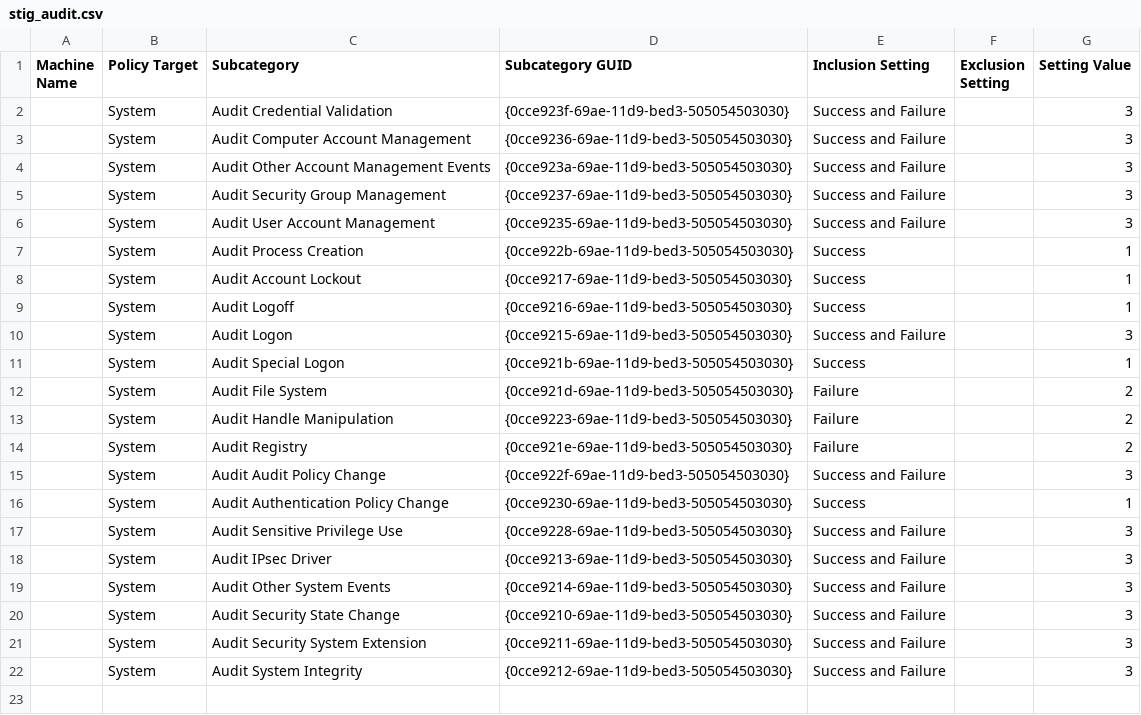
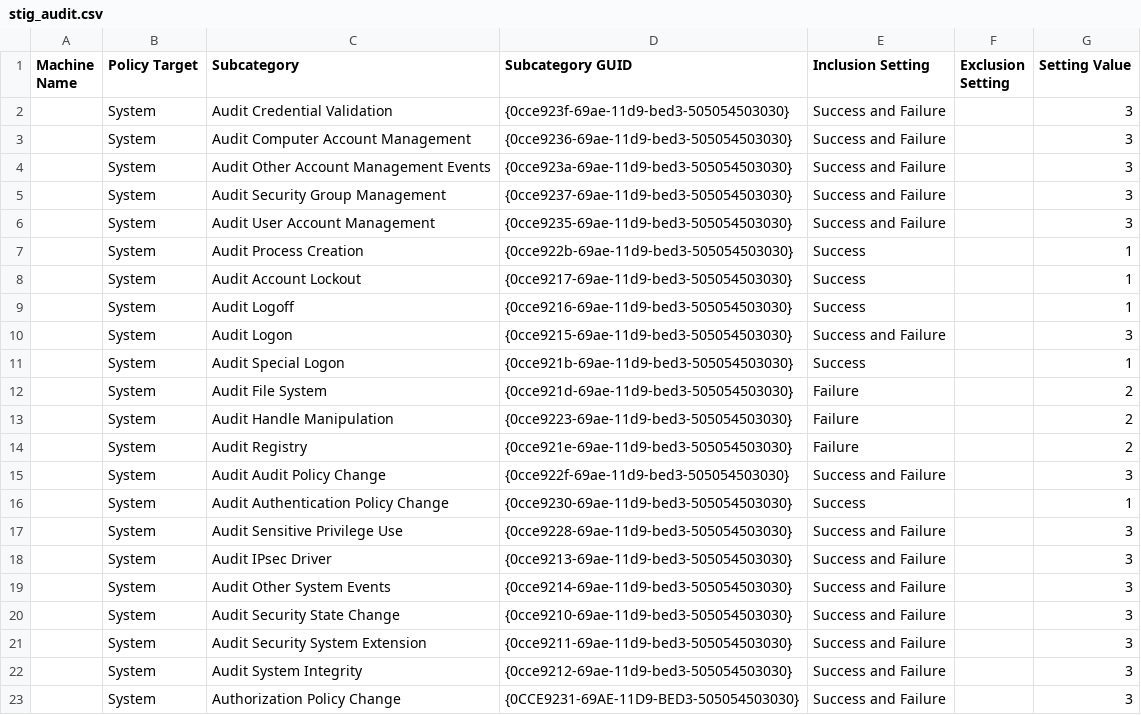
Before and after one commit to plus3it/ash-windows-formula, a CSV file: ash-windows/stigfiles/Server_2012_R2_MS/stig_audit.csv, drawn as a sheet; the diff names each change by its address in the sheet, - before the commit and + after, or states it on an @@ line.

Commit message:
Add settings resulting from stig scan

```diff
--- a/ash-windows/stigfiles/Server_2012_R2_MS/stig_audit.csv
+++ b/ash-windows/stigfiles/Server_2012_R2_MS/stig_audit.csv
+row 23:  | System | Authorization Policy Change | {0CCE9231-69AE-11D9-BED3-505054503030} | Success and Failure |  | 3
```
Also changed, not shown: ash-windows/stigfiles/Server_2008_R2_DC/stig_audit.csv, ash-windows/stigfiles/Server_2008_R2_MS/stig_audit.csv, 6 other files.
